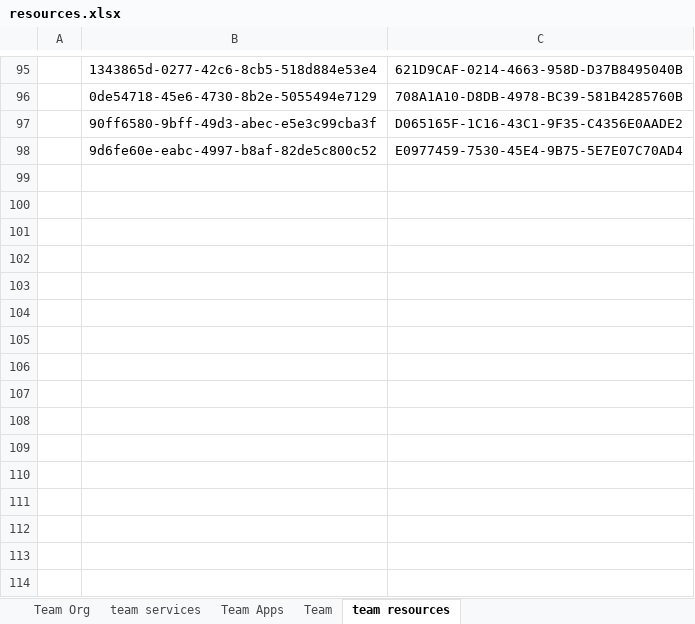
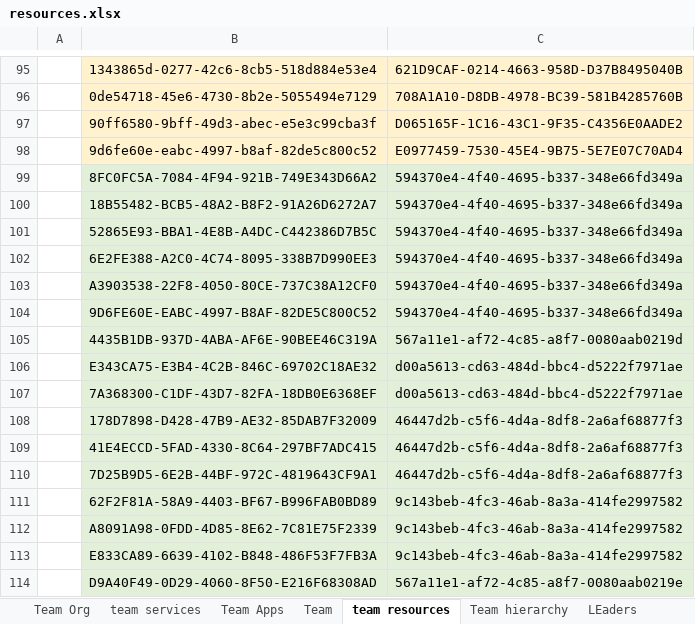
Before and after one commit to iamerosniko/Extra00, an Excel workbook: pw/resources.xlsx, sheet team resources, drawn as a sheet; only a part is shown, gaps mark what is left out; values as stored, in another font and other column widths than the file's, no borders; the diff covers the shown part only; the diff names each change by its address in the sheet, - before the commit and + after, or states it on an @@ line.

```diff
--- a/pw/resources.xlsx (sheet team resources)
+++ b/pw/resources.xlsx (sheet team resources)
+sheet tab: Team hierarchy
+sheet tab: LEaders
-B95:C98 fill: none
+B95:C98 fill: #FFF2CC
+row 99:  | 8FC0FC5A-7084-4F94-921B-749E343D66A2 | 594370e4-4f40-4695-b337-348e66fd349a
+row 100:  | 18B55482-BCB5-48A2-B8F2-91A26D6272A7 | 594370e4-4f40-4695-b337-348e66fd349a
+row 101:  | 52865E93-BBA1-4E8B-A4DC-C442386D7B5C | 594370e4-4f40-4695-b337-348e66fd349a
+row 102:  | 6E2FE388-A2C0-4C74-8095-338B7D990EE3 | 594370e4-4f40-4695-b337-348e66fd349a
+row 103:  | A3903538-22F8-4050-80CE-737C38A12CF0 | 594370e4-4f40-4695-b337-348e66fd349a
+row 104:  | 9D6FE60E-EABC-4997-B8AF-82DE5C800C52 | 594370e4-4f40-4695-b337-348e66fd349a
+row 105:  | 4435B1DB-937D-4ABA-AF6E-90BEE46C319A | 567a11e1-af72-4c85-a8f7-0080aab0219d
+row 106:  | E343CA75-E3B4-4C2B-846C-69702C18AE32 | d00a5613-cd63-484d-bbc4-d5222f7971ae
+row 107:  | 7A368300-C1DF-43D7-82FA-18DB0E6368EF | d00a5613-cd63-484d-bbc4-d5222f7971ae
+row 108:  | 178D7898-D428-47B9-AE32-85DAB7F32009 | 46447d2b-c5f6-4d4a-8df8-2a6af68877f3
+row 109:  | 41E4ECCD-5FAD-4330-8C64-297BF7ADC415 | 46447d2b-c5f6-4d4a-8df8-2a6af68877f3
+row 110:  | 7D25B9D5-6E2B-44BF-972C-4819643CF9A1 | 46447d2b-c5f6-4d4a-8df8-2a6af68877f3
+row 111:  | 62F2F81A-58A9-4403-BF67-B996FAB0BD89 | 9c143beb-4fc3-46ab-8a3a-414fe2997582
+row 112:  | A8091A98-0FDD-4D85-8E62-7C81E75F2339 | 9c143beb-4fc3-46ab-8a3a-414fe2997582
+row 113:  | E833CA89-6639-4102-B848-486F53F7FB3A | 9c143beb-4fc3-46ab-8a3a-414fe2997582
+row 114:  | D9A40F49-0D29-4060-8F50-E216F68308AD | 567a11e1-af72-4c85-a8f7-0080aab0219e
```
Also changed, not shown: 23 added rows and cell formats elsewhere in this sheet, 6 other files.
